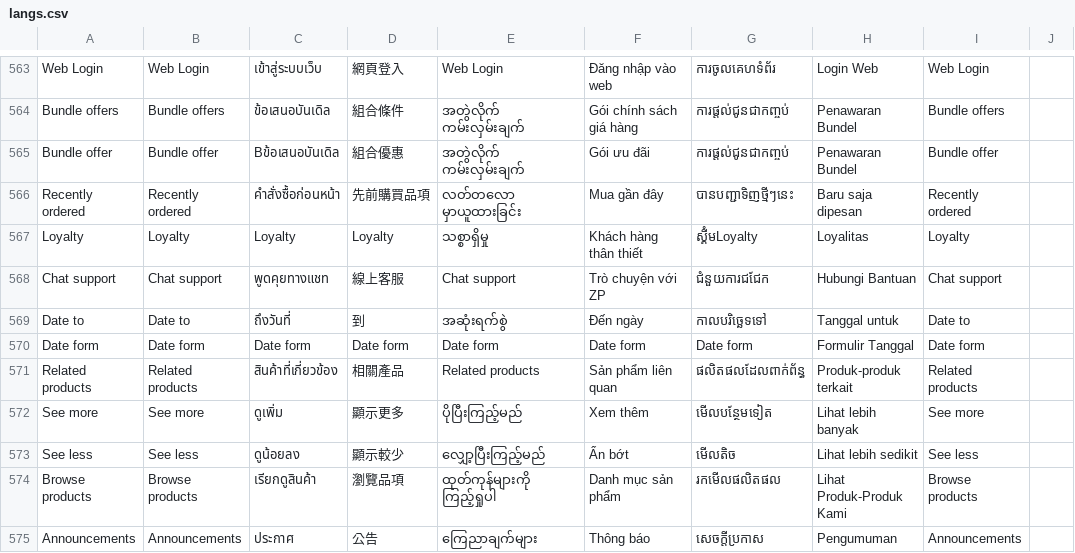
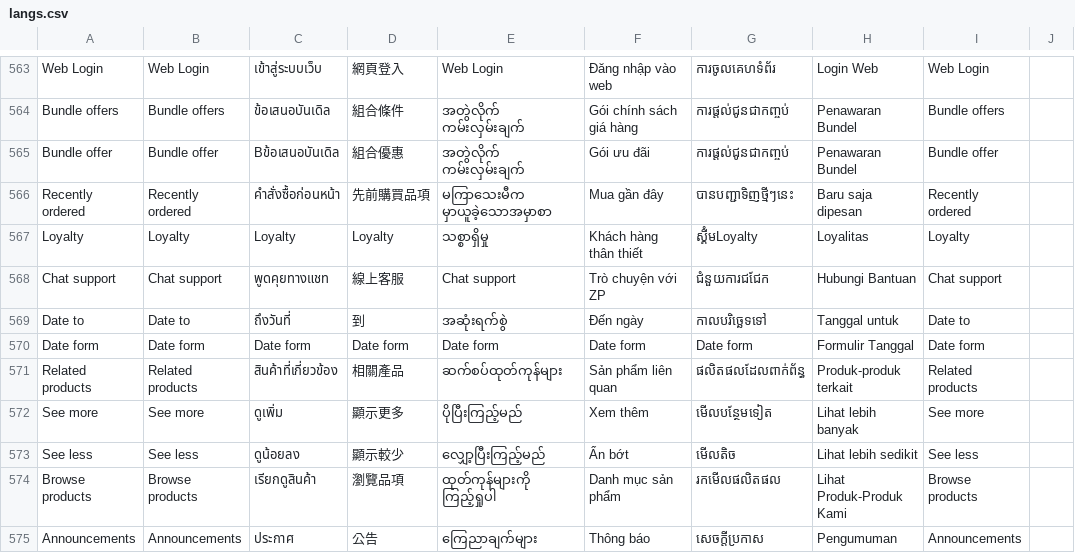
Before and after one commit to ramprasadbhagat/EZRX-, a CSV file: assets/langs/langs.csv, drawn as a sheet; only a part is shown, gaps mark what is left out; the diff covers the shown part only; the diff names each change by its address in the sheet, - before the commit and + after, or states it on an @@ line.

Commit message:
Merged PR 102690: fix/EZRX-20996-wrong-mm-translations-in-mobile-v-3-app
### Jira ticket url
- https://zuelligpharma.atlassian.net/browse/EZRX-20996

### TDD PR url
- Not Required

### Root cause
- wrong MM translations

### Solution
- updated/modified MM translation

### Test account
- environment: UAT
- username: any
- salesOrg: MM
- customer: any
- shipto: any
- material/setup:

### Output screenshot
- Login
![image.png](https://dev.azure.com/zuelligpharmadevops/3368559d-402f-4ca8-a029-737bca870679/_apis/git/repositories/d10de74c-8ac2-4e8e-af4b-a023b6c9dee2/pullRequests/102690/attachments/image.png =x700)
![image (2).png](https://dev.azure.com/zuelligpharmadevops/3368559d-402f-4ca8-a029-737bca870679/_apis/git/repositories/d10de74c-8ac2-4e8e-af4b-a023b6c9dee2/pullRequests/102690/attachments/image%20%282%29.png =x700)
![image (3).png](https://dev.azure.com/zuelligpharmadevops/3368559d-402f-4ca8-a029-737bca870679/_apis/git/repositories/d10de74c-8ac2-4e8e-af4b-a023b6c9dee2/pullRequests/102690/attachments/image%20%283%29.png =x700)

### Please see JIRA Ticket for more screenshots.

```diff
--- a/assets/langs/langs.csv
+++ b/assets/langs/langs.csv
-E566: လတ်တလော မှာယူထားခြင်း
+E566: မကြာသေးမီက မှာယူခဲ့သောအမှာစာ
-E571: Related products
+E571: ဆက်စပ်ထုတ်ကုန်များ
```
Also changed, not shown: 2 added rows, 2 removed rows and 42 edited cells elsewhere in this file.
